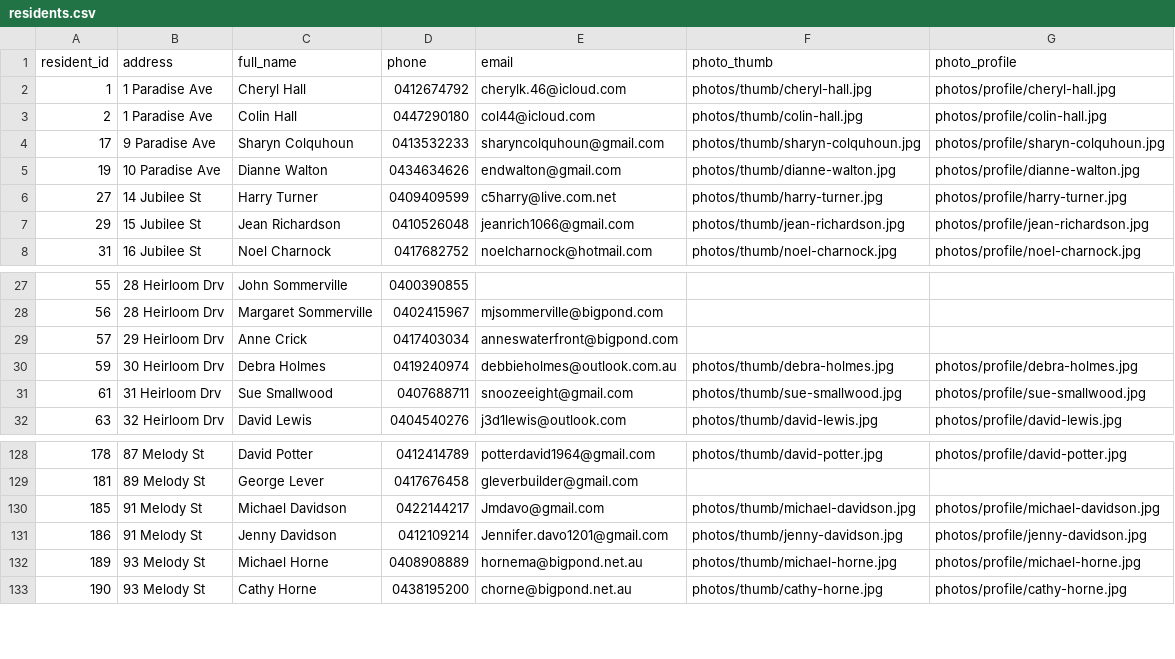
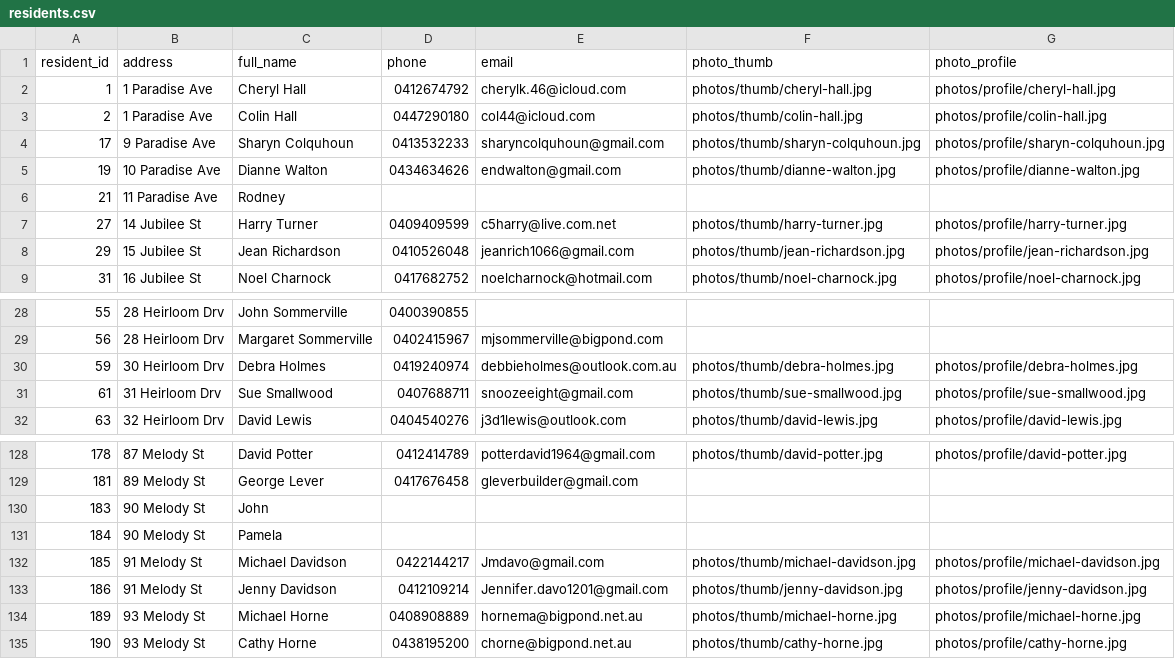
Before and after one commit to BrunoPons2/residents-directory, a CSV file: data/residents.csv, drawn as a sheet; only a part is shown, gaps mark what is left out; removed rows and columns are numbered as before the commit, all else as after; the diff names each change by its address in the sheet, - before the commit and + after, or states it on an @@ line.

Commit message:
Update residents PWA data 2026-09-12 09:35

```diff
--- a/data/residents.csv
+++ b/data/residents.csv
+row 6: 21 | 11 Paradise Ave | Rodney
-row 29: 57 | 29 Heirloom Drv | Anne Crick | 0417403034 | anneswaterfront@bigpond.com
+row 130: 183 | 90 Melody St | John
+row 131: 184 | 90 Melody St | Pamela
```
